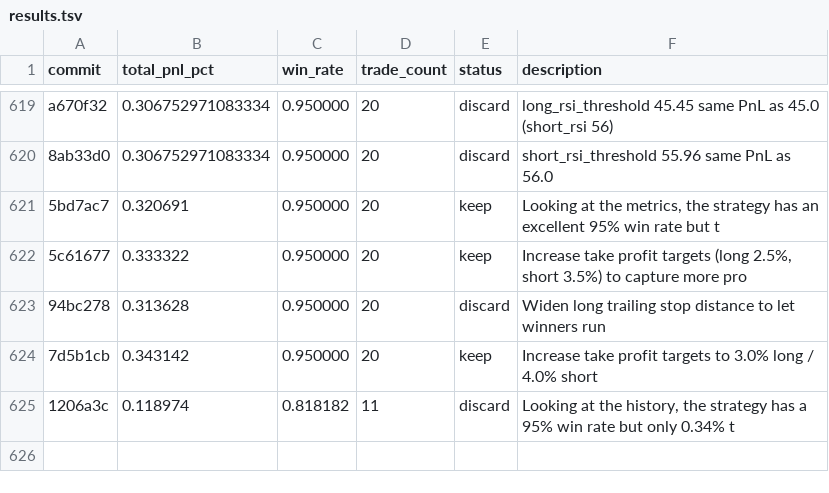
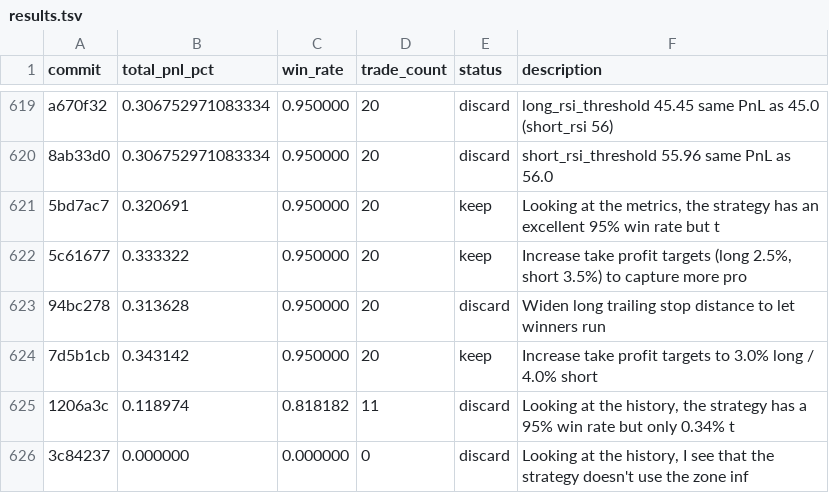
Before and after one commit to RishiJain905/autoresearch, a TSV file: results.tsv, drawn as a sheet; only a part is shown, gaps mark what is left out; the diff names each change by its address in the sheet, - before the commit and + after, or states it on an @@ line.

Commit message:
discard: Looking at the history, I see that the strategy doesn't use the zone inf

```diff
--- a/results.tsv
+++ b/results.tsv
+row 626: 3c84237 | 0.000000 | 0.000000 | 0 | discard | Looking at the history, I see that the strategy doesn't use the zone inf
```
